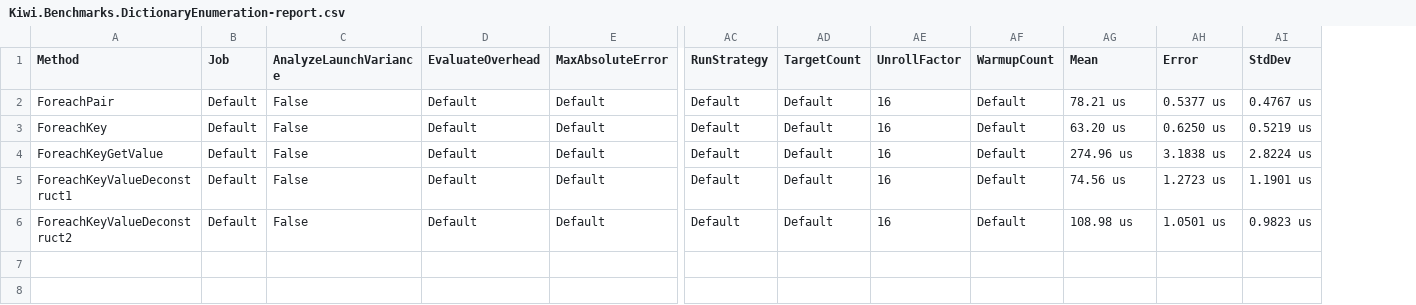
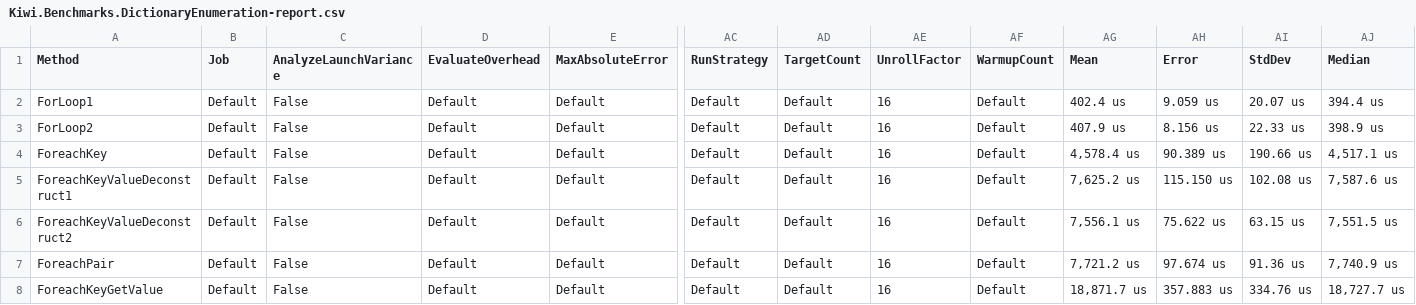
Before and after one commit to olegku/kiwi-net, a CSV file: Kiwi/Kiwi.Benchmarks/BenchmarkDotNet.Artifacts/results/Kiwi.Benchmarks.DictionaryEnumeration-report.csv, drawn as a sheet; only a part is shown, gaps mark what is left out; removed rows and columns are numbered as before the commit, all else as after; rows hold the shown columns only; the diff names each change by its address in the sheet, - before the commit and + after, or states it on an @@ line.

Commit message:
DictionaryEnumeration benchmark

```diff
--- a/Kiwi/Kiwi.Benchmarks/BenchmarkDotNet.Artifacts/results/Kiwi.Benchmarks.DictionaryEnumeration-report.csv
+++ b/Kiwi/Kiwi.Benchmarks/BenchmarkDotNet.Artifacts/results/Kiwi.Benchmarks.DictionaryEnumeration-report.csv
+column AJ (Median), row 2: 394.4 us; rows 4-6: 4,517.1 us | 7,587.6 us | 7,551.5 us
-A2 (Method): ForeachPair
+A2 (Method): ForLoop1
-AG2 (Mean): 78.21 us
+AG2 (Mean): 402.4 us
-AH2 (Error): 0.5377 us
+AH2 (Error): 9.059 us
-AI2 (StdDev): 0.4767 us
+AI2 (StdDev): 20.07 us
+row 3: ForLoop2 | Default | False | Default | Default | Default | Default | 16 | Default | 407.9 us | 8.156 us | 22.33 us | 398.9 us
-AG4 (Mean): 63.20 us
+AG4 (Mean): 4,578.4 us
-AH4 (Error): 0.6250 us
+AH4 (Error): 90.389 us
-AI4 (StdDev): 0.5219 us
+AI4 (StdDev): 190.66 us
-row 4: ForeachKeyGetValue | Default | False | Default | Default | Default | Default | 16 | Default | 274.96 us | 3.1838 us | 2.8224 us
-AG5 (Mean): 74.56 us
+AG5 (Mean): 7,625.2 us
-AH5 (Error): 1.2723 us
+AH5 (Error): 115.150 us
-AI5 (StdDev): 1.1901 us
+AI5 (StdDev): 102.08 us
-AG6 (Mean): 108.98 us
+AG6 (Mean): 7,556.1 us
-AH6 (Error): 1.0501 us
+AH6 (Error): 75.622 us
-AI6 (StdDev): 0.9823 us
+AI6 (StdDev): 63.15 us
+row 7: ForeachPair | Default | False | Default | Default | Default | Default | 16 | Default | 7,721.2 us | 97.674 us | 91.36 us | 7,740.9 us
+row 8: ForeachKeyGetValue | Default | False | Default | Default | Default | Default | 16 | Default | 18,871.7 us | 357.883 us | 334.76 us | 18,727.7 us
```
Also changed, not shown: 3 other files.
